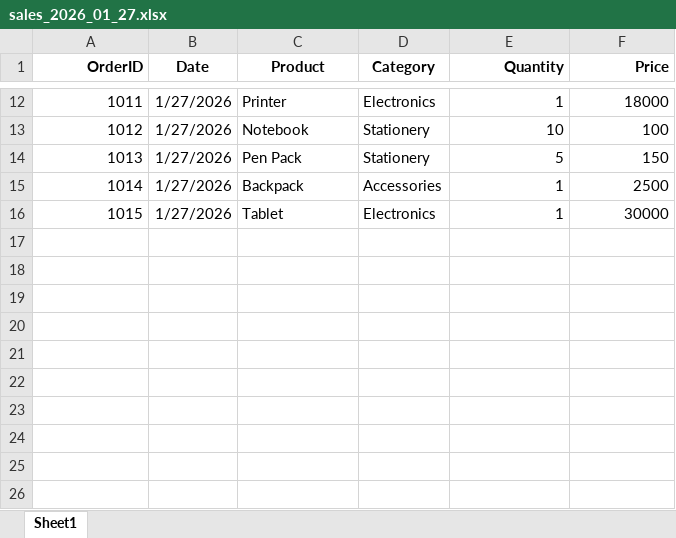
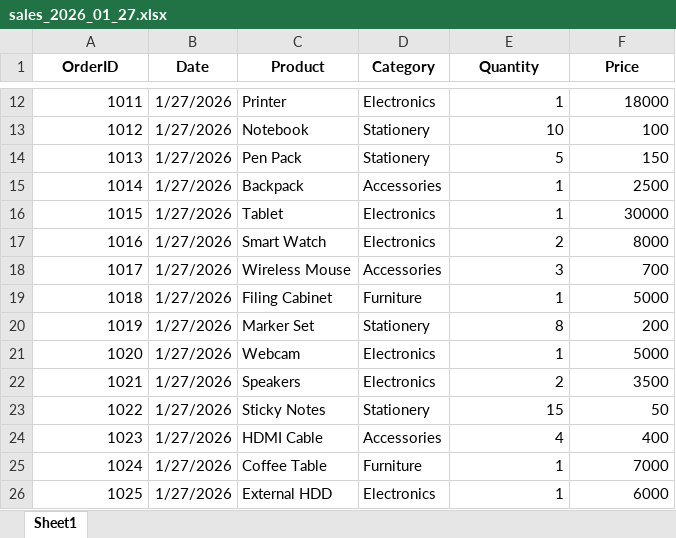
Before and after one commit to prafullwahatule/sales_automation, an Excel workbook: data/sales_2026_01_27.xlsx, sheet Sheet1, drawn as a sheet; only a part is shown, gaps mark what is left out; values as stored, in another font and other column widths than the file's, no borders; the diff names each change by its address in the sheet, - before the commit and + after, or states it on an @@ line.

```diff
--- a/data/sales_2026_01_27.xlsx (sheet Sheet1)
+++ b/data/sales_2026_01_27.xlsx (sheet Sheet1)
-A1 alignment: right
+A1 alignment: center
-E1:F1 alignment: right
+E1:F1 alignment: center
+row 17: 1016 | 1/27/2026 | Smart Watch | Electronics | 2 | 8000
+row 18: 1017 | 1/27/2026 | Wireless Mouse | Accessories | 3 | 700
+row 19: 1018 | 1/27/2026 | Filing Cabinet | Furniture | 1 | 5000
+row 20: 1019 | 1/27/2026 | Marker Set | Stationery | 8 | 200
+row 21: 1020 | 1/27/2026 | Webcam | Electronics | 1 | 5000
+row 22: 1021 | 1/27/2026 | Speakers | Electronics | 2 | 3500
+row 23: 1022 | 1/27/2026 | Sticky Notes | Stationery | 15 | 50
+row 24: 1023 | 1/27/2026 | HDMI Cable | Accessories | 4 | 400
+row 25: 1024 | 1/27/2026 | Coffee Table | Furniture | 1 | 7000
+row 26: 1025 | 1/27/2026 | External HDD | Electronics | 1 | 6000
```
Also changed, not shown: output/Daily_Sales_Report.xlsx.
